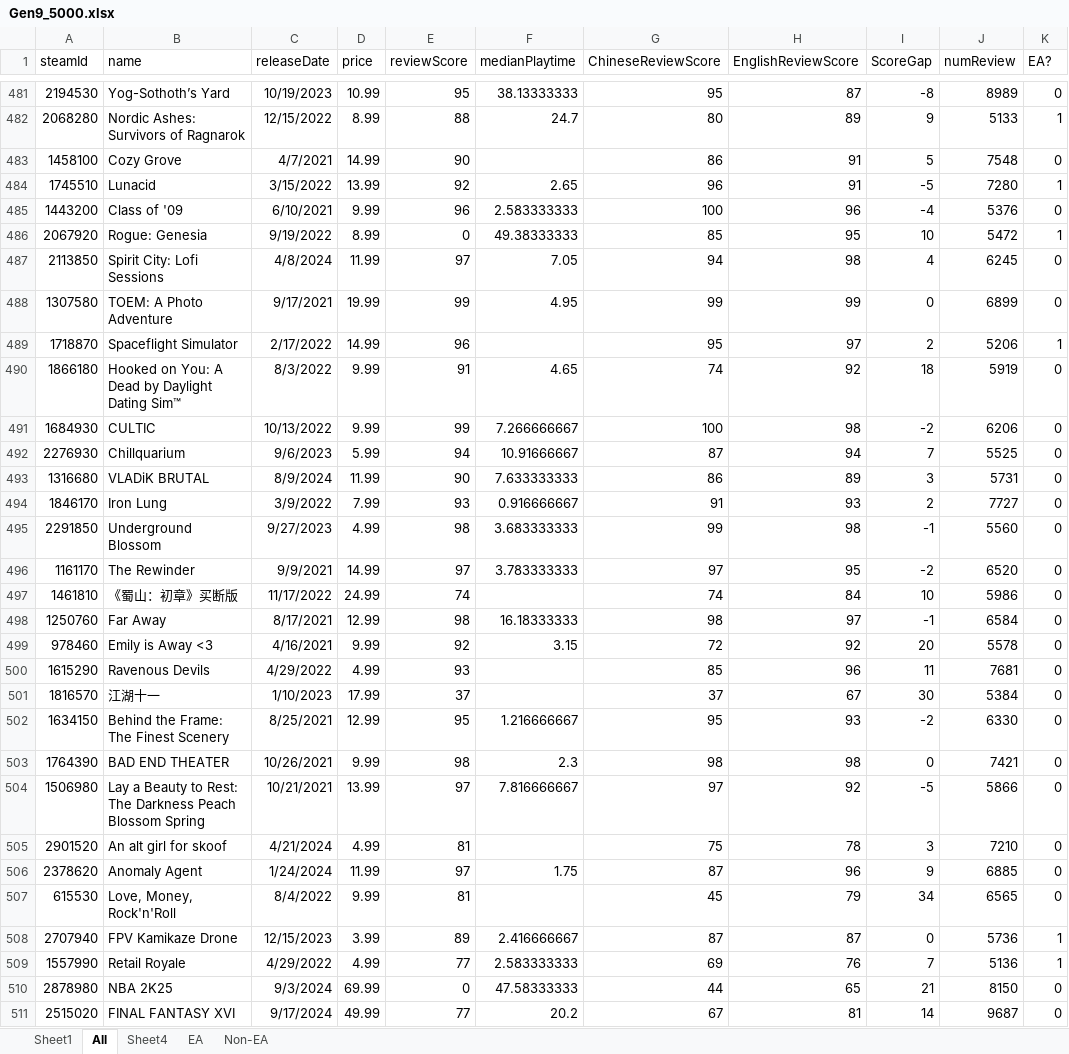
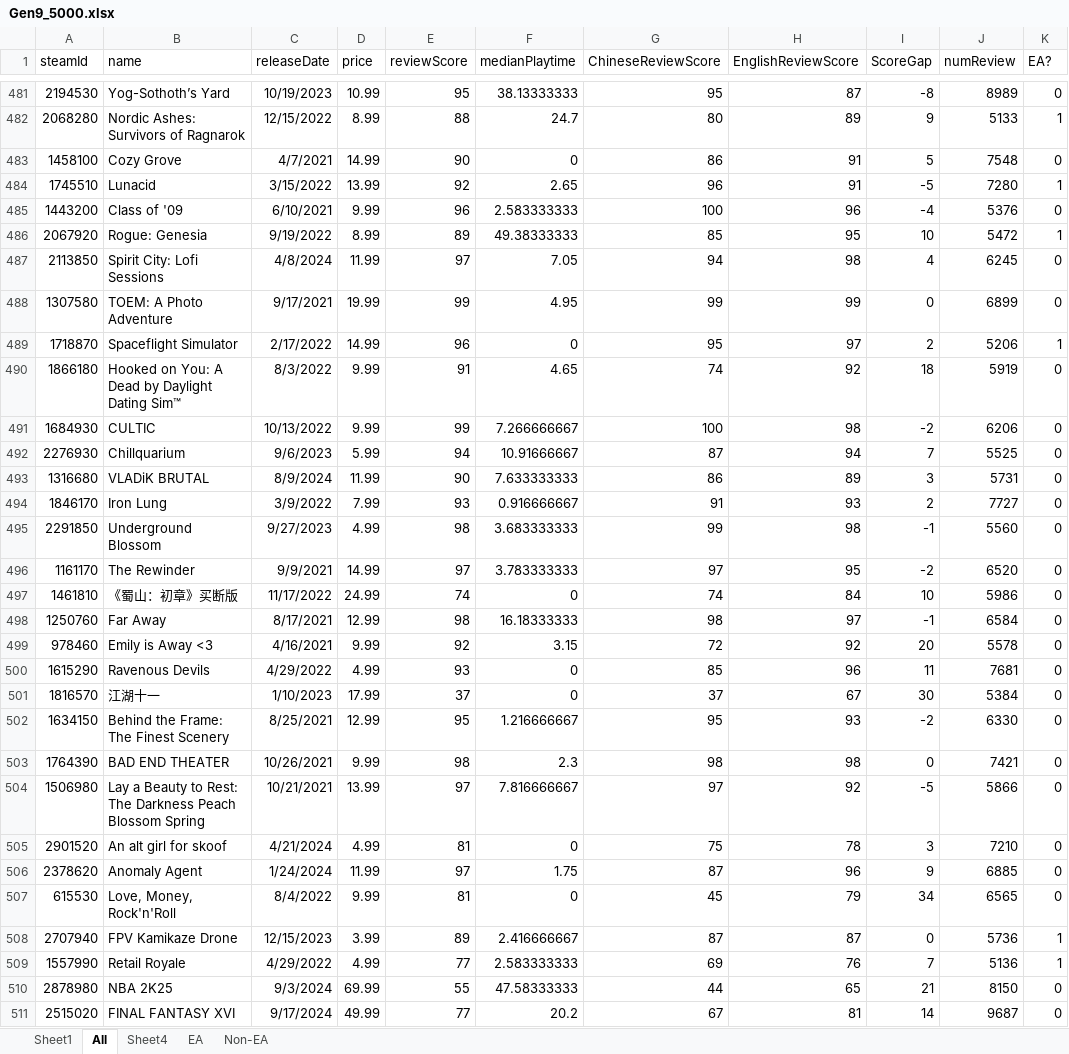
Before and after one commit to arcboundavenger/Python1, an Excel workbook: Gen9_5000.xlsx, sheet All, drawn as a sheet; only a part is shown, gaps mark what is left out; values as stored, in another font and other column widths than the file's, no borders; the diff covers the shown part only; the diff names each change by its address in the sheet, - before the commit and + after, or states it on an @@ line.

```diff
--- a/Gen9_5000.xlsx (sheet All)
+++ b/Gen9_5000.xlsx (sheet All)
-F483 (medianPlaytime): (empty)
+F483 (medianPlaytime): 0
-E486 (reviewScore): 0
+E486 (reviewScore): 89
-F489 (medianPlaytime): (empty)
+F489 (medianPlaytime): 0
-F497 (medianPlaytime): (empty)
+F497 (medianPlaytime): 0
-F500:F501 (medianPlaytime): (empty)
+F500:F501 (medianPlaytime): 0
-F505 (medianPlaytime): (empty)
+F505 (medianPlaytime): 0
-F507 (medianPlaytime): (empty)
+F507 (medianPlaytime): 0
-E510 (reviewScore): 0
+E510 (reviewScore): 55
```
Also changed, not shown: 12 edited cells elsewhere in this sheet, pvalue_results_2.xlsx, 4 other files.
